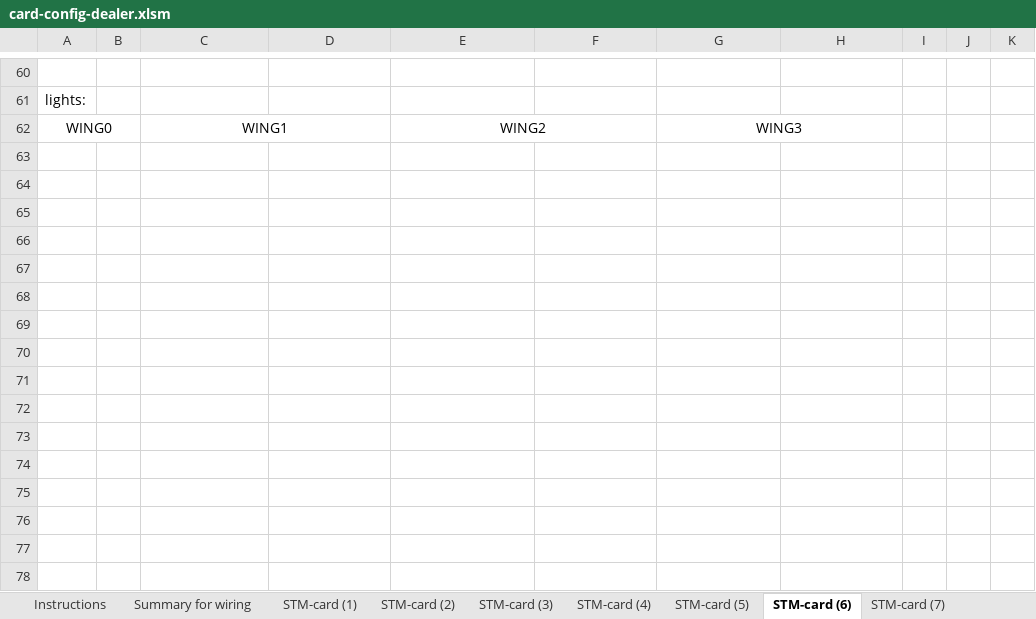
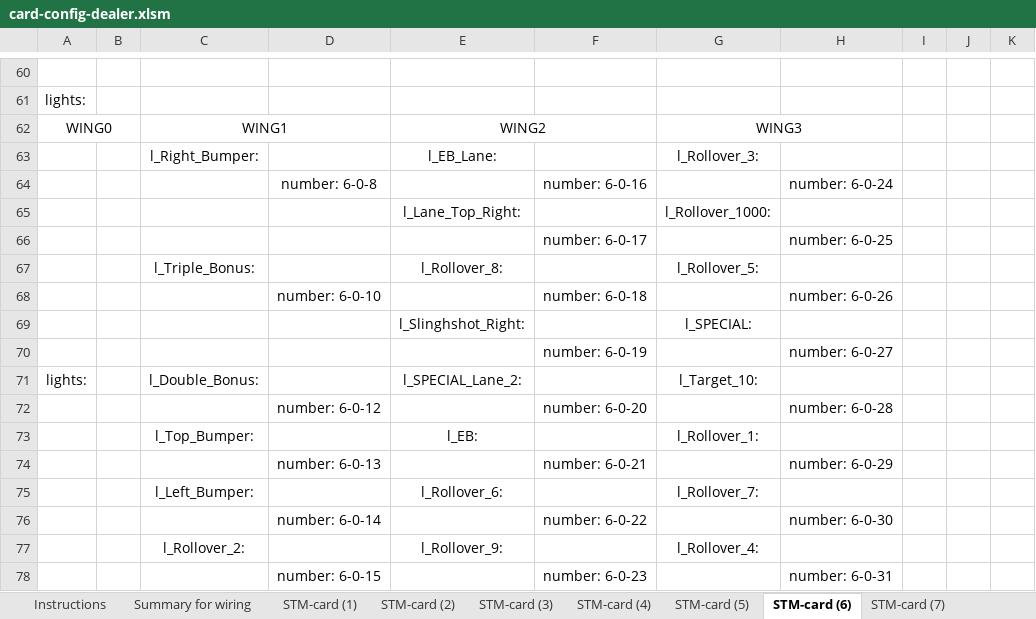
Before and after one commit to BENETNATH/mpf_dealers_choice, an Excel workbook: card-config-dealer.xlsm, sheet STM-card (6), drawn as a sheet; only a part is shown, gaps mark what is left out; values as stored, in another font and other column widths than the file's, no borders; the diff covers the shown part only; the diff names each change by its address in the sheet, - before the commit and + after, or states it on an @@ line.

```diff
--- a/card-config-dealer.xlsm (sheet STM-card (6))
+++ b/card-config-dealer.xlsm (sheet STM-card (6))
+row 63:  |  | l_Right_Bumper: |  | l_EB_Lane: |  | l_Rollover_3:
+row 64:  |  |  | number: 6-0-8 |  | number: 6-0-16 |  | number: 6-0-24
+row 65:  |  |  |  | l_Lane_Top_Right: |  | l_Rollover_1000:
+row 66:  |  |  |  |  | number: 6-0-17 |  | number: 6-0-25
+row 67:  |  | l_Triple_Bonus: |  | l_Rollover_8: |  | l_Rollover_5:
+row 68:  |  |  | number: 6-0-10 |  | number: 6-0-18 |  | number: 6-0-26
+row 69:  |  |  |  | l_Slinghshot_Right: |  | l_SPECIAL:
+row 70:  |  |  |  |  | number: 6-0-19 |  | number: 6-0-27
+row 71: lights: |  | l_Double_Bonus: |  | l_SPECIAL_Lane_2: |  | l_Target_10:
+row 72:  |  |  | number: 6-0-12 |  | number: 6-0-20 |  | number: 6-0-28
+row 73:  |  | l_Top_Bumper: |  | l_EB: |  | l_Rollover_1:
+row 74:  |  |  | number: 6-0-13 |  | number: 6-0-21 |  | number: 6-0-29
+row 75:  |  | l_Left_Bumper: |  | l_Rollover_6: |  | l_Rollover_7:
+row 76:  |  |  | number: 6-0-14 |  | number: 6-0-22 |  | number: 6-0-30
+row 77:  |  | l_Rollover_2: |  | l_Rollover_9: |  | l_Rollover_4:
+row 78:  |  |  | number: 6-0-15 |  | number: 6-0-23 |  | number: 6-0-31
```
Also changed, not shown: 31 edited cells elsewhere in this sheet, sheet LEDS list, sheet incandescent list, sheet STM-card (4), sheet switches list, sheet Summary for wiring, sheet coil list, 2 more sheets, formulas that keep their value, 49 other files.
